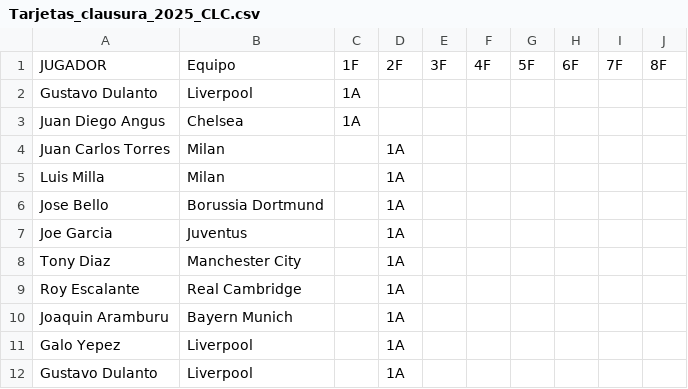
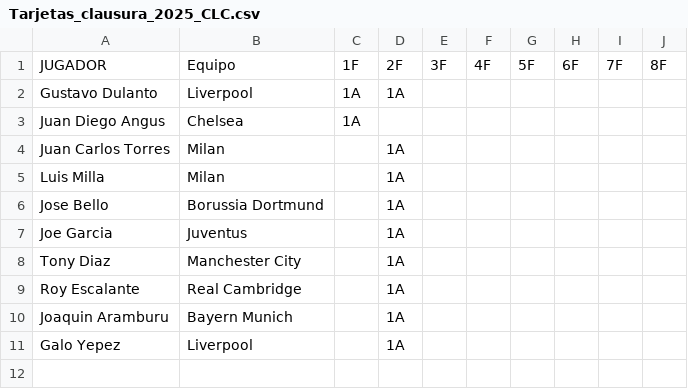
Before and after one commit to jsaraviadrago/verbose-system, a CSV file: Tarjetas_clausura_2025_CLC.csv, drawn as a sheet.

Commit message:
Update Tarjetas_clausura_2025_CLC.csv

```diff
--- a/Tarjetas_clausura_2025_CLC.csv
+++ b/Tarjetas_clausura_2025_CLC.csv
@@ -1,3 +1,3 @@
 JUGADOR ,Equipo,1F,2F,3F,4F,5F,6F,7F,8F
-Gustavo Dulanto,Liverpool,1A,,,,,,,
+Gustavo Dulanto,Liverpool,1A,1A,,,,,,
 Juan Diego Angus,Chelsea,1A,,,,,,,
@@ -11,2 +11 @@ Joaquin Aramburu,Bayern Munich,,1A,,,,,,
 Galo Yepez,Liverpool,,1A,,,,,,
-Gustavo Dulanto,Liverpool,,1A,,,,,,
```
